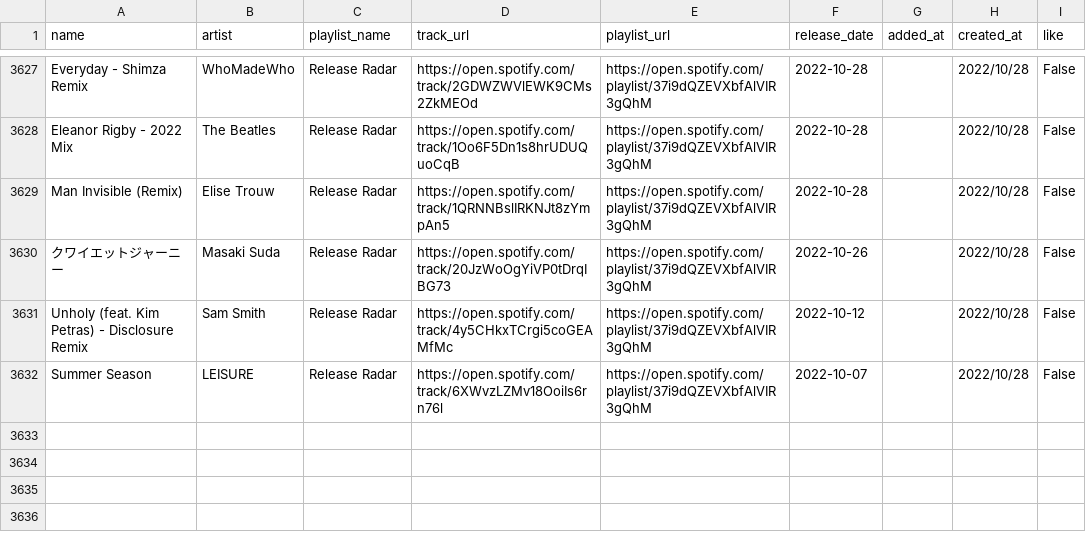
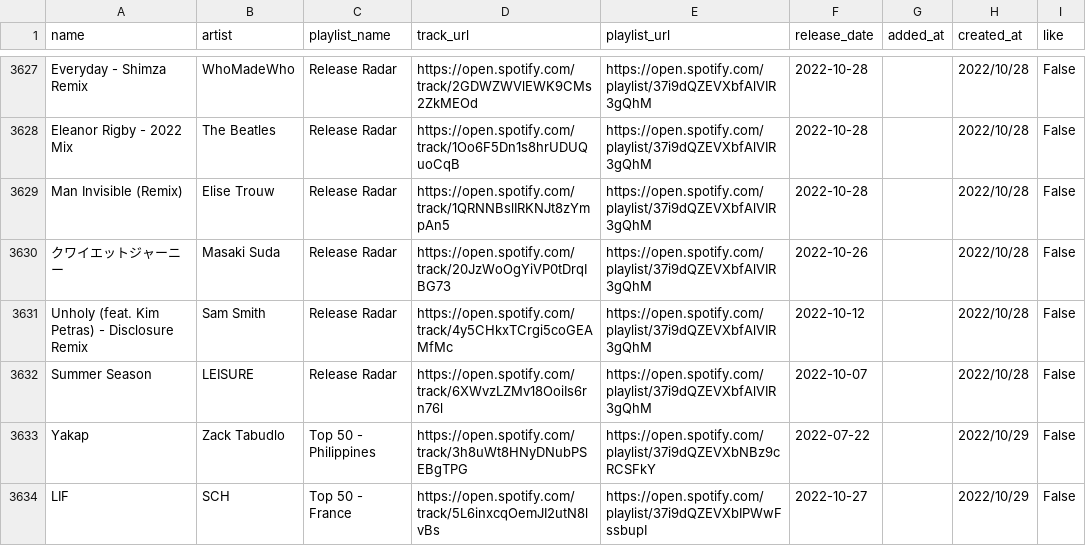
Before and after one commit to hellomyzn/new-tracks, a CSV file: backend/src/csv/tracks.csv, drawn as a sheet; only a part is shown, gaps mark what is left out; the diff names each change by its address in the sheet, - before the commit and + after, or states it on an @@ line.

Commit message:
add tracks

```diff
--- a/backend/src/csv/tracks.csv
+++ b/backend/src/csv/tracks.csv
+row 3633: Yakap | Zack Tabudlo | Top 50 - Philippines | https://open.spotify.com/track/3h8uWt8HNyDNubPSEBgTPG | https://open.spotify.com/playlist/37i9dQZEVXbNBz9cRCSFkY | 2022-07-22 |  | 2022/10/29 | False
+row 3634: LIF | SCH | Top 50 - France | https://open.spotify.com/track/5L6inxcqOemJI2utN8lvBs | https://open.spotify.com/playlist/37i9dQZEVXbIPWwFssbupI | 2022-10-27 |  | 2022/10/29 | False
```
